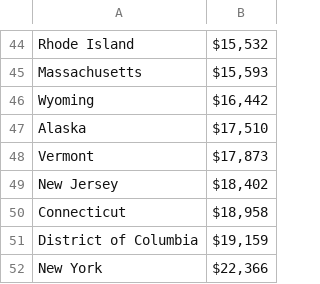
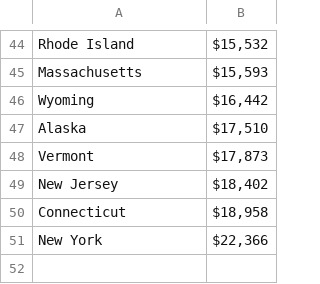
Before and after one commit to LucasMorales/MVDataParser, a CSV file: data/stateFundingByPupil.csv, drawn as a sheet; only a part is shown, gaps mark what is left out; the diff names each change by its address in the sheet, - before the commit and + after, or states it on an @@ line.

```diff
--- a/data/stateFundingByPupil.csv
+++ b/data/stateFundingByPupil.csv
-row 51: District of Columbia | $19,159
```
Also changed, not shown: 13 other files.
